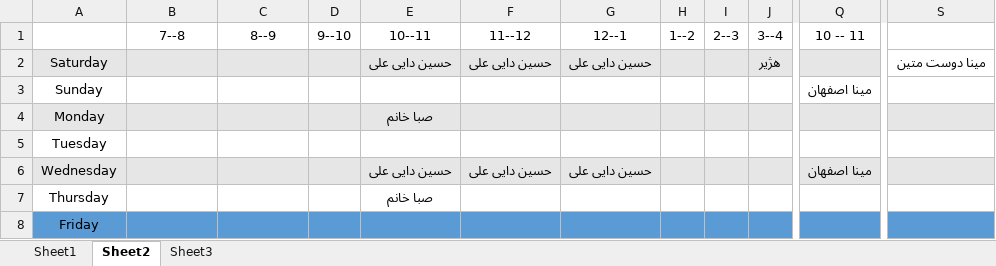
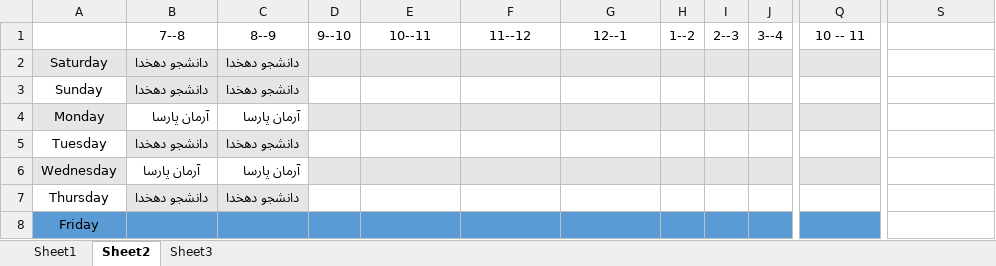
Before and after one commit to Babakashtari/PHD, an Excel workbook: my classes schedule.xlsx, sheet Sheet2, drawn as a sheet; only a part is shown, gaps mark what is left out; values as stored, in another font and other column widths than the file's, no borders; the diff names each change by its address in the sheet, - before the commit and + after, or states it on an @@ line.

```diff
--- a/my classes schedule.xlsx (sheet Sheet2)
+++ b/my classes schedule.xlsx (sheet Sheet2)
-B2:B3: (empty)
+B2:B3: دانشجو دهخدا
-C2:C3: (empty)
+C2:C3: دانشجو دهخدا
-E2: حسین دایی علی
+E2: (empty)
-F2: حسین دایی علی
+F2: (empty)
-G2: حسین دایی علی
+G2: (empty)
-J2: هژیر
+J2: (empty)
-S2: مینا دوست متین
+S2: (empty)
-B3:C3 fill: none
+B3:C3 fill: #E7E6E6
-Q3: مینا اصفهان
+Q3: (empty)
-B4: (empty)
+B4: آرمان پارسا
-B4:C4 fill: #E7E6E6
+B4:C4 fill: none
-C4: (empty)
+C4: آرمان پارسا
-E4: صبا خانم
+E4: (empty)
-S4 fill: #E7E6E6
+S4 fill: none
-B5: (empty)
+B5: دانشجو دهخدا
-B5:C5 fill: none
+B5:C5 fill: #E7E6E6
-C5: (empty)
+C5: دانشجو دهخدا
-B6: (empty)
+B6: آرمان پارسا
-B6:C6 fill: #E7E6E6
+B6:C6 fill: none
-C6: (empty)
+C6: آرمان پارسا
-E6: حسین دایی علی
+E6: (empty)
-F6: حسین دایی علی
+F6: (empty)
-G6: حسین دایی علی
+G6: (empty)
-Q6: مینا اصفهان
+Q6: (empty)
-S6 fill: #E7E6E6
+S6 fill: none
-B7: (empty)
+B7: دانشجو دهخدا
-B7:C7 fill: none
+B7:C7 fill: #E7E6E6
-C7: (empty)
+C7: دانشجو دهخدا
-E7: صبا خانم
+E7: (empty)
-S8 fill: #5B9BD5
+S8 fill: none
```
Also changed, not shown: sheet Sheet1, sheet Sheet3, 25 other files.
